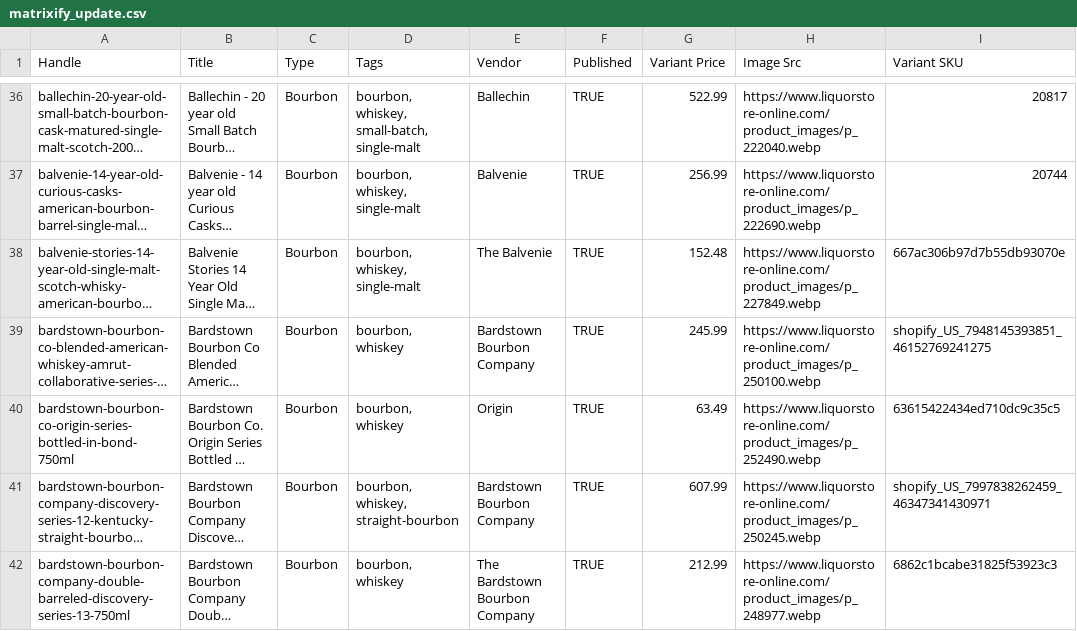
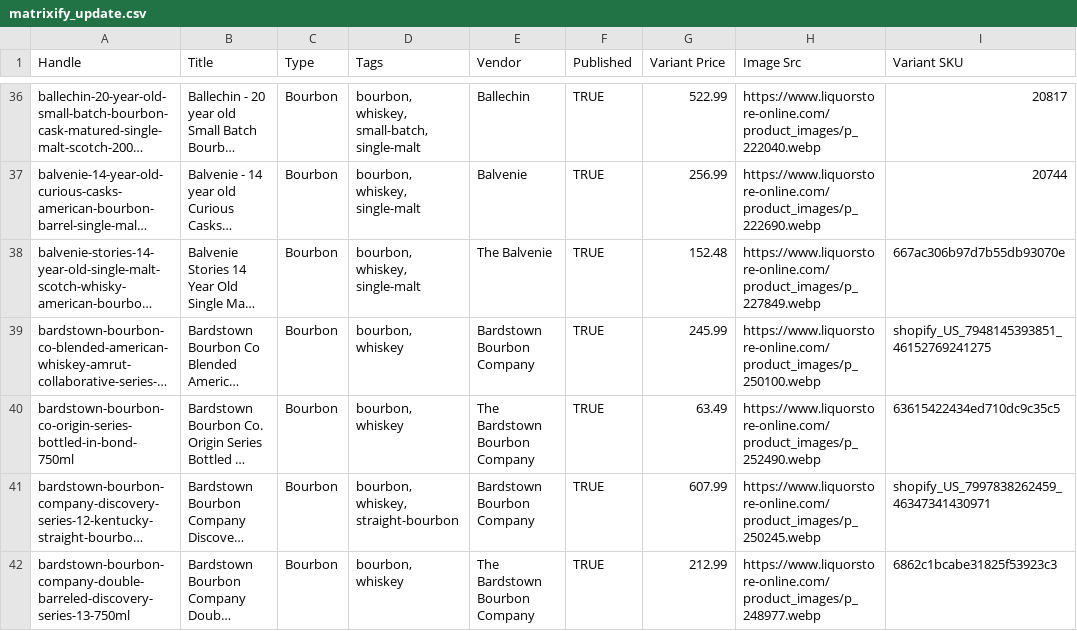
Before and after one commit to Njawnson/bourbon-shopify-sync, a CSV file: output/matrixify_update.csv, drawn as a sheet; only a part is shown, gaps mark what is left out; long unchanged cells end in …; the diff covers the shown part only; the diff names each change by its address in the sheet, - before the commit and + after, or states it on an @@ line.

```diff
--- a/output/matrixify_update.csv
+++ b/output/matrixify_update.csv
-E40 (Vendor): Origin
+E40 (Vendor): The Bardstown Bourbon Company
```
Also changed, not shown: 1 removed row and 2 edited cells elsewhere in this file.
